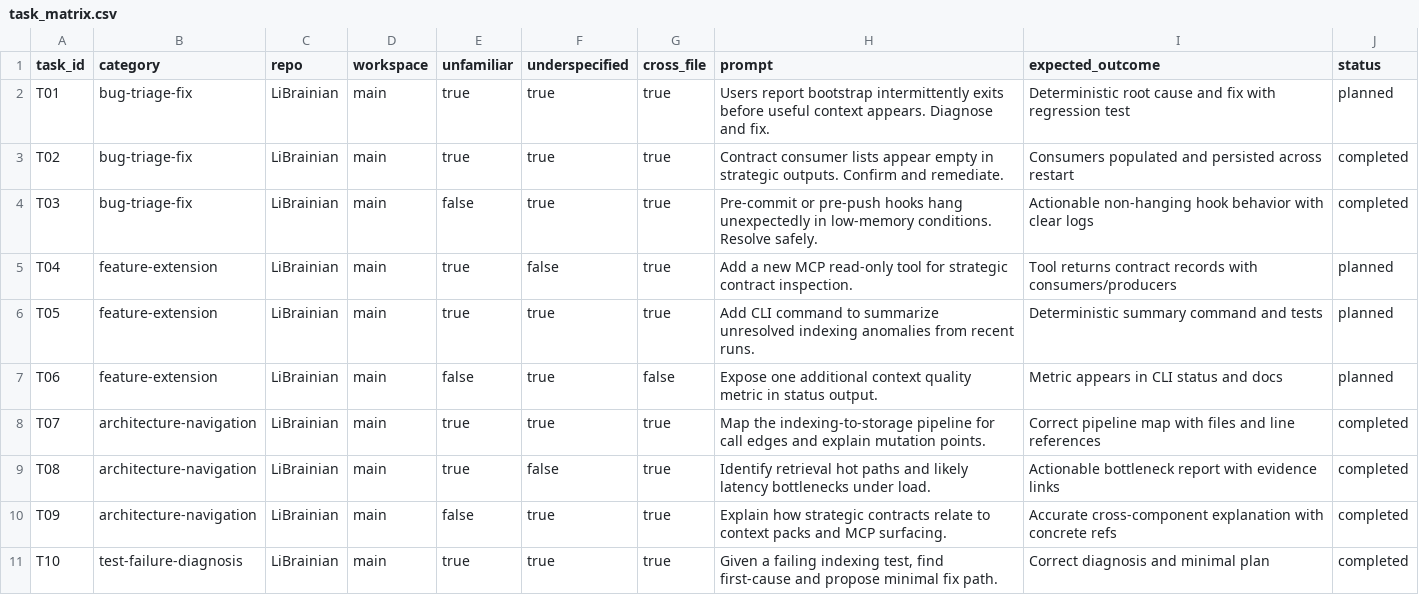
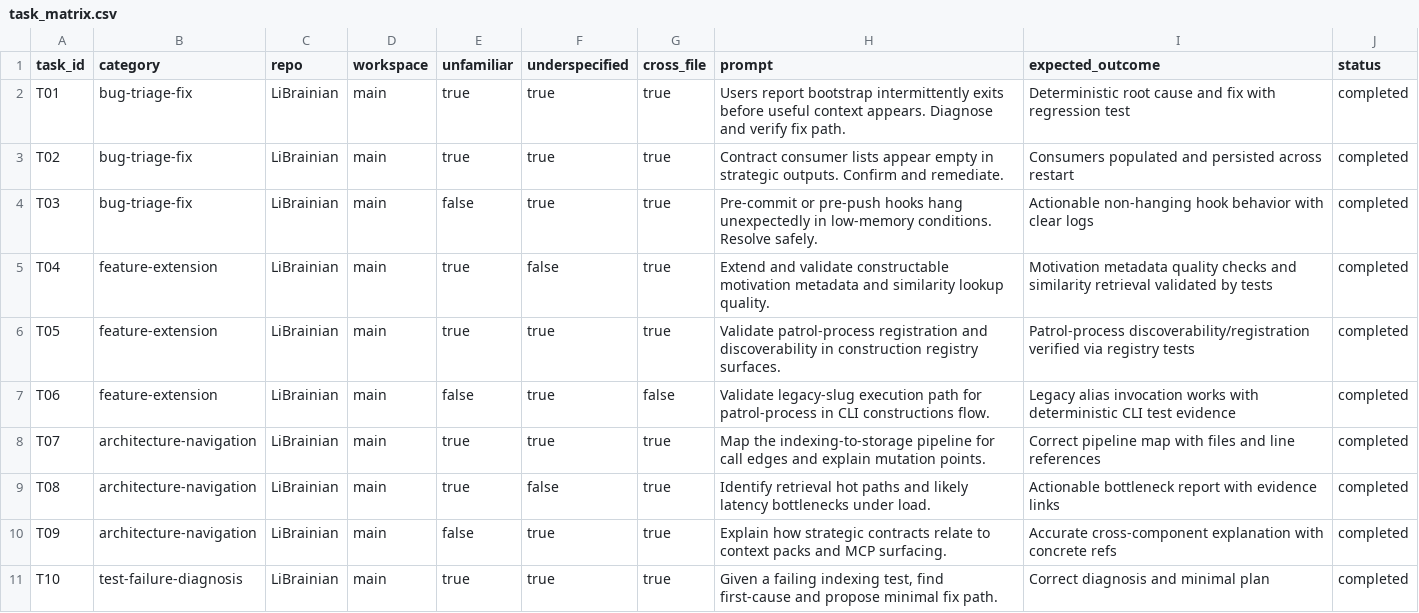
Before and after one commit to nateschmiedehaus/LiBrainian, a CSV file: docs/librarian/evals/dogfood/m0_qualitative_runs/20260225-193500Z/task_matrix.csv, drawn as a sheet; only a part is shown.

```diff
--- a/docs/librarian/evals/dogfood/m0_qualitative_runs/20260225-193500Z/task_matrix.csv
+++ b/docs/librarian/evals/dogfood/m0_qualitative_runs/20260225-193500Z/task_matrix.csv
@@ -1,8 +1,8 @@
 task_id,category,repo,workspace,unfamiliar,underspecified,cross_file,prompt,expected_outcome,status
-T01,bug-triage-fix,LiBrainian,main,true,true,true,"Users report bootstrap intermittently exits before useful context appears. Diagnose and fix.",Deterministic root cause and fix with regression test,planned
+T01,bug-triage-fix,LiBrainian,main,true,true,true,"Users report bootstrap intermittently exits before useful context appears. Diagnose and verify fix path.",Deterministic root cause and fix with regression test,completed
 T02,bug-triage-fix,LiBrainian,main,true,true,true,"Contract consumer lists appear empty in strategic outputs. Confirm and remediate.",Consumers populated and persisted across restart,completed
 T03,bug-triage-fix,LiBrainian,main,false,true,true,"Pre-commit or pre-push hooks hang unexpectedly in low-memory conditions. Resolve safely.",Actionable non-hanging hook behavior with clear logs,completed
-T04,feature-extension,LiBrainian,main,true,false,true,"Add a new MCP read-only tool for strategic contract inspection.",Tool returns contract records with consumers/producers,planned
-T05,feature-extension,LiBrainian,main,true,true,true,"Add CLI command to summarize unresolved indexing anomalies from recent runs.",Deterministic summary command and tests,planned
-T06,feature-extension,LiBrainian,main,false,true,false,"Expose one additional context quality metric in status output.",Metric appears in CLI status and docs,planned
+T04,feature-extension,LiBrainian,main,true,false,true,"Extend and validate constructable motivation metadata and similarity lookup quality.",Motivation metadata quality checks and similarity retrieval validated by tests,completed
+T05,feature-extension,LiBrainian,main,true,true,true,"Validate patrol-process registration and discoverability in construction registry surfaces.",Patrol-process discoverability/registration verified via registry tests,completed
+T06,feature-extension,LiBrainian,main,false,true,false,"Validate legacy-slug execution path for patrol-process in CLI constructions flow.",Legacy alias invocation works with deterministic CLI test evidence,completed
 T07,architecture-navigation,LiBrainian,main,true,true,true,"Map the indexing-to-storage pipeline for call edges and explain mutation points.",Correct pipeline map with files and line references,completed
```
Also changed, not shown: docs/librarian/evals/dogfood/m0_qualitative_runs/20260225-193500Z/objective_metrics.csv, docs/librarian/evals/dogfood/m0_qualitative_runs/20260225-193500Z/subjective_scores.csv, 20 other files.
